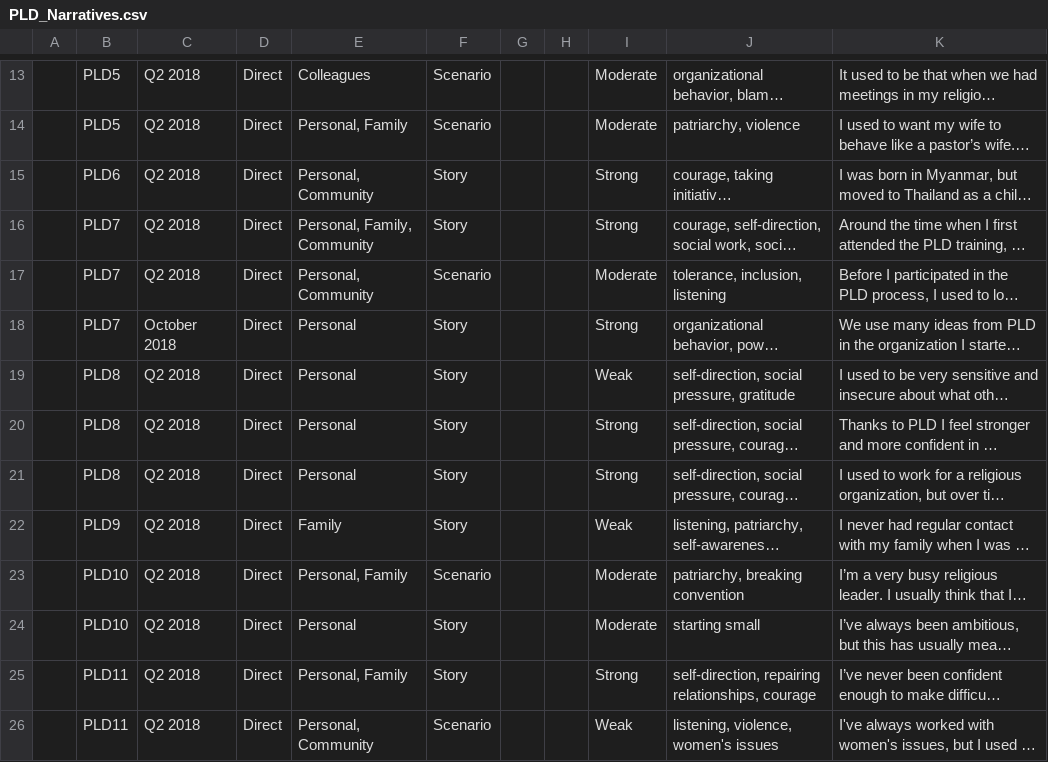
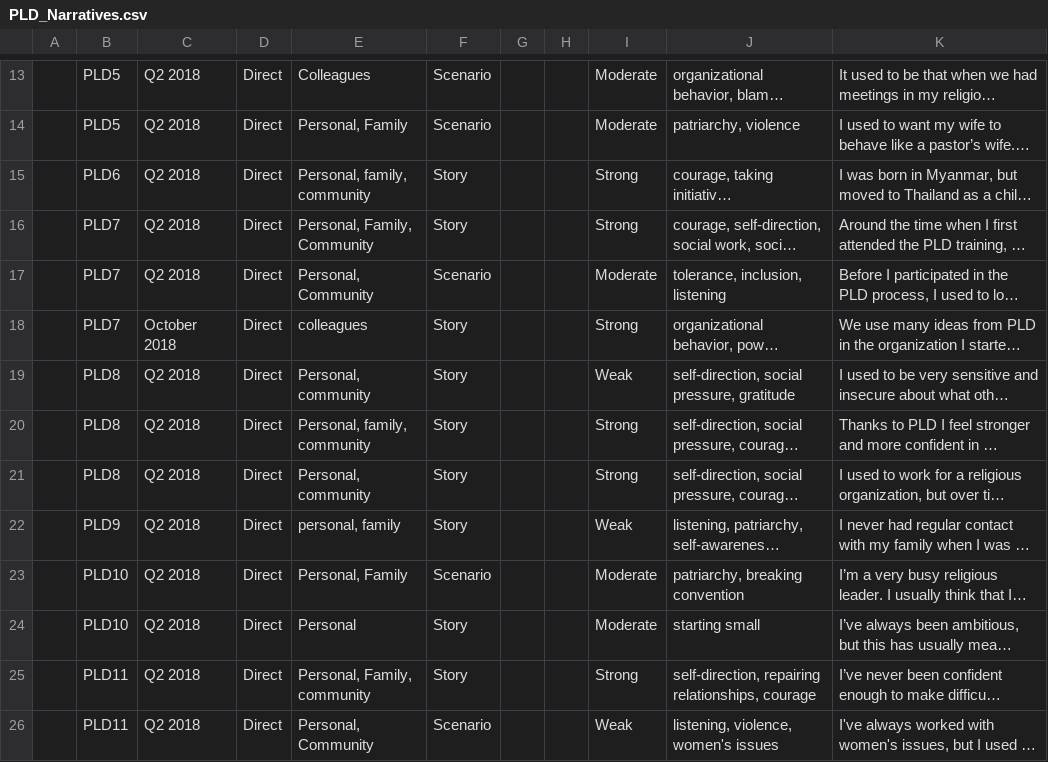
Before and after one commit to khomotso/MM-Ethno, a CSV file: PLD/PLD_Narratives.csv, drawn as a sheet; only a part is shown, gaps mark what is left out; long unchanged cells end in …; the diff covers the shown part only; the diff names each change by its address in the sheet, - before the commit and + after, or states it on an @@ line.

Commit message:
Update PLD/PLD_Narratives.csv
Updated change spheres

```diff
--- a/PLD/PLD_Narratives.csv
+++ b/PLD/PLD_Narratives.csv
-E15: Personal, Community
+E15: Personal, family, community
-E18: Personal
+E18: colleagues
-E19: Personal
+E19: Personal, community
-E20: Personal
+E20: Personal, family, community
-E21: Personal
+E21: Personal, community
-E22: Family
+E22: personal, family
-E25: Personal, Family
+E25: Personal, Family, community
```
Also changed, not shown: 7 edited cells elsewhere in this file.
